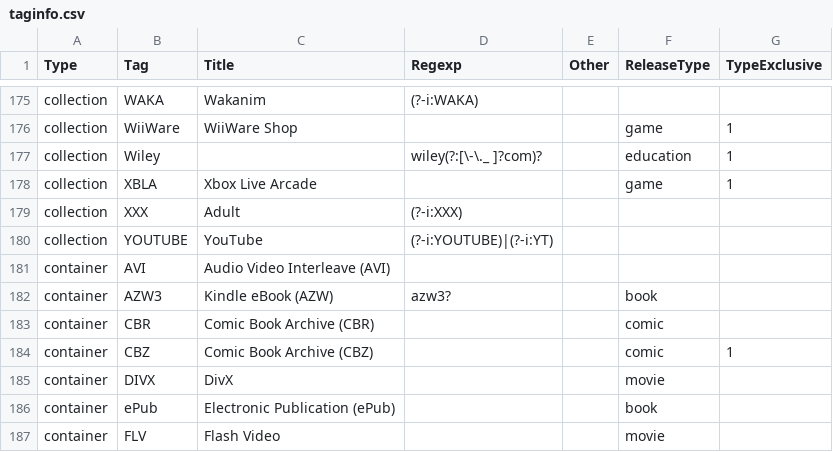
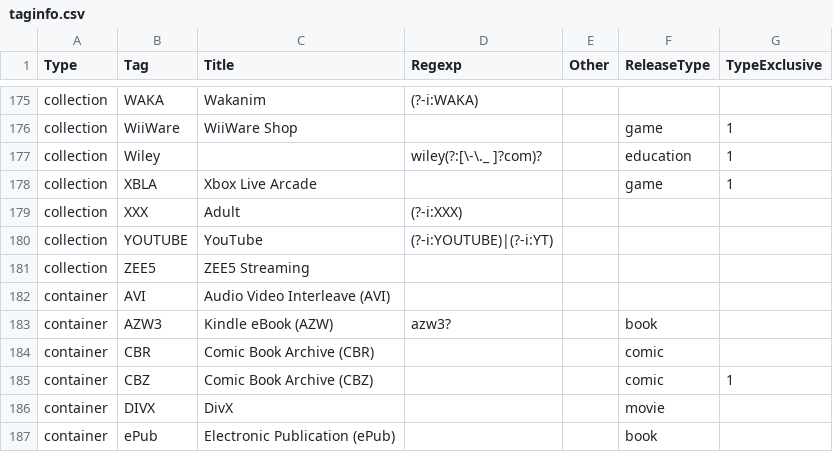
Before and after one commit to moistari/rls, a CSV file: taginfo/taginfo.csv, drawn as a sheet; only a part is shown, gaps mark what is left out; the shorter side is filled out with more unchanged rows; the diff names each change by its address in the sheet, - before the commit and + after, or states it on an @@ line.

Commit message:
adding zee5 tag

```diff
--- a/taginfo/taginfo.csv
+++ b/taginfo/taginfo.csv
+row 181: collection | ZEE5 | ZEE5 Streaming
```
